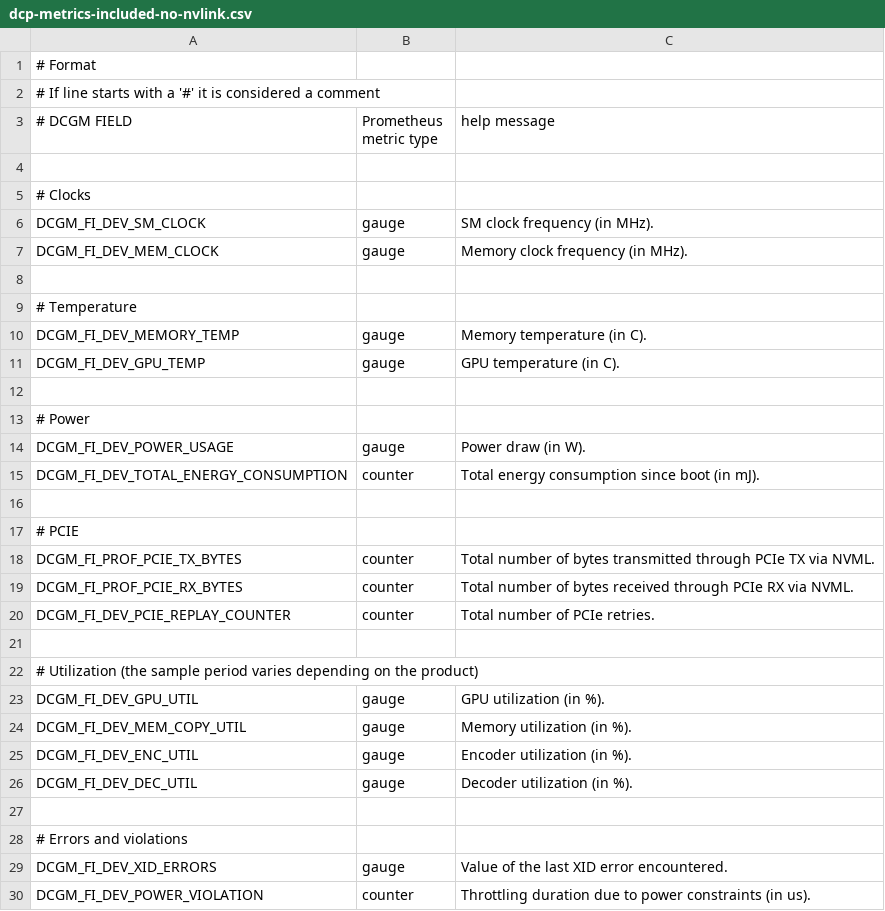
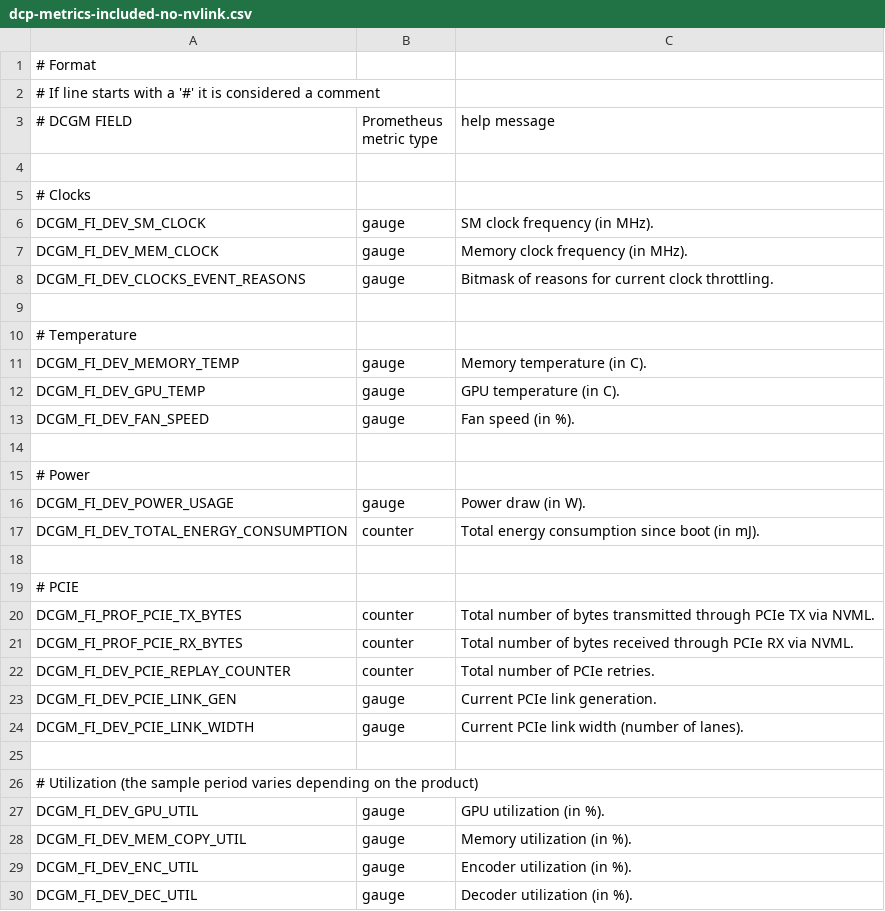
Before and after one commit to crusoecloud/crusoe-watch-agent, a CSV file: vm/config/dcp-metrics-included-no-nvlink.csv, drawn as a sheet; only a part is shown; the shorter side is filled out with more unchanged rows; the diff names each change by its address in the sheet, - before the commit and + after, or states it on an @@ line.

Commit message:
Add new DCGM metrics for straggler node detection

```diff
--- a/vm/config/dcp-metrics-included-no-nvlink.csv
+++ b/vm/config/dcp-metrics-included-no-nvlink.csv
+row 8: DCGM_FI_DEV_CLOCKS_EVENT_REASONS | gauge | Bitmask of reasons for current clock throttling.
+row 13: DCGM_FI_DEV_FAN_SPEED | gauge | Fan speed (in %).
+row 23: DCGM_FI_DEV_PCIE_LINK_GEN | gauge | Current PCIe link generation.
+row 24: DCGM_FI_DEV_PCIE_LINK_WIDTH | gauge | Current PCIe link width (number of lanes).
```
Also changed, not shown: vm/config/dcp-metrics-included.csv.
